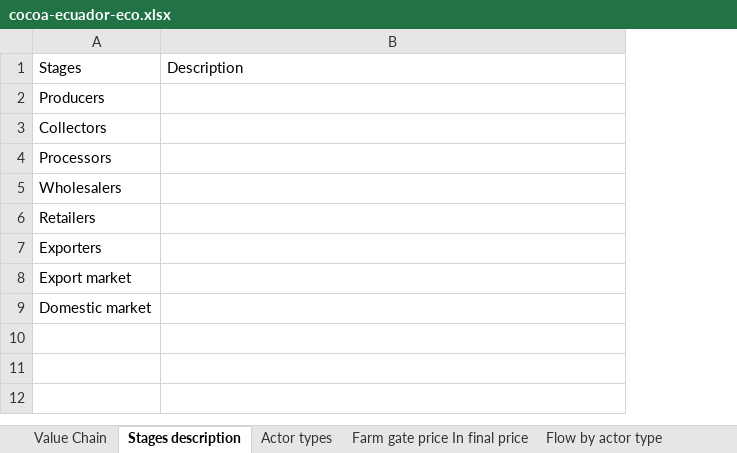
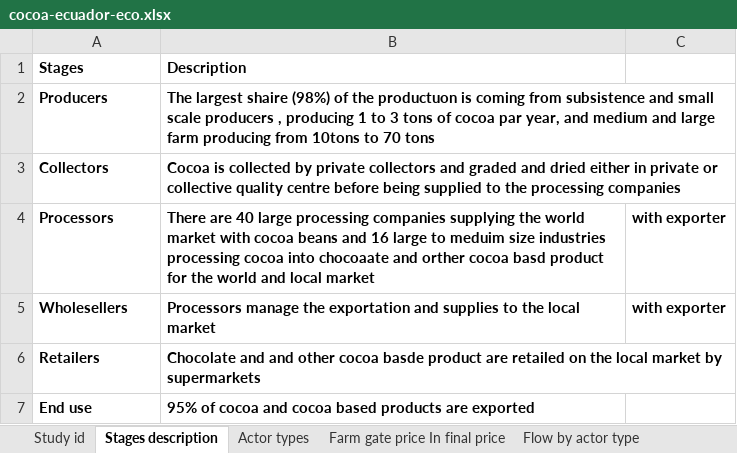
Before and after one commit to leonarf/VCA4D, an Excel workbook: data/cocoa-ecuador/cocoa-ecuador-eco.xlsx, sheet Stages description, drawn as a sheet; values as stored, in another font and other column widths than the file's, no borders; removed rows and columns are numbered as before the commit, all else as after; the diff names each change by its address in the sheet, - before the commit and + after, or states it on an @@ line.

```diff
--- a/data/cocoa-ecuador/cocoa-ecuador-eco.xlsx (sheet Stages description)
+++ b/data/cocoa-ecuador/cocoa-ecuador-eco.xlsx (sheet Stages description)
-sheet tab: Value Chain
+sheet tab: Study id
+column C, row 4: with exporter
-A1:B1 bold: off
+A1:B1 bold: on
-A2:A4 bold: off
+A2:A4 bold: on
-B2 (Description): (empty)
+B2 (Description): The largest shaire (98%) of the productuon is coming from subsistence and small scale producers , producing 1 to 3 tons of cocoa par year, and medium and large farm producing from 10tons to 70 tons
-B3 (Description): (empty)
+B3 (Description): Cocoa is collected by private collectors and graded and dried either in private or collective quality centre before being supplied to the processing companies
-B4 (Description): (empty)
+B4 (Description): There are 40 large processing companies supplying the world market with cocoa beans and 16 large to meduim size industries processing cocoa into chocoaate and orther cocoa basd product for the world and local market
-row 5: Wholesalers
+row 5: Wholesellers | Processors manage the exportation and supplies to the local market | with exporter
-A6 bold: off
+A6 bold: on
-B6 (Description): (empty)
+B6 (Description): Chocolate and and other cocoa basde product are retailed on the local market by supermarkets
-row 7: Exporters
-row 8: Export market
-row 9: Domestic market
+row 7: End use | 95% of cocoa and cocoa based products are exported
```
Also changed, not shown: sheet Flow by actor type, sheet Employment, sheet Account by actor type, sheet Farm gate price In final price, sheet Imported And exported goods, sheet Actor types, 2 more sheets, other sheet tabs.
